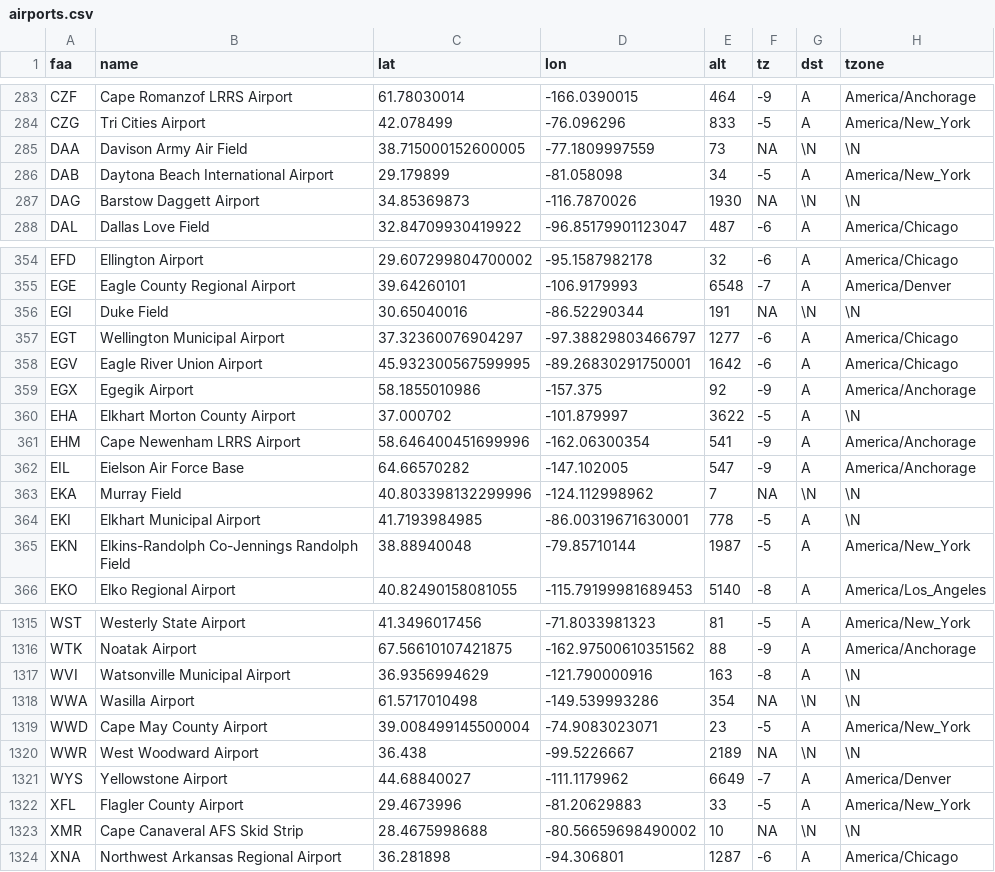
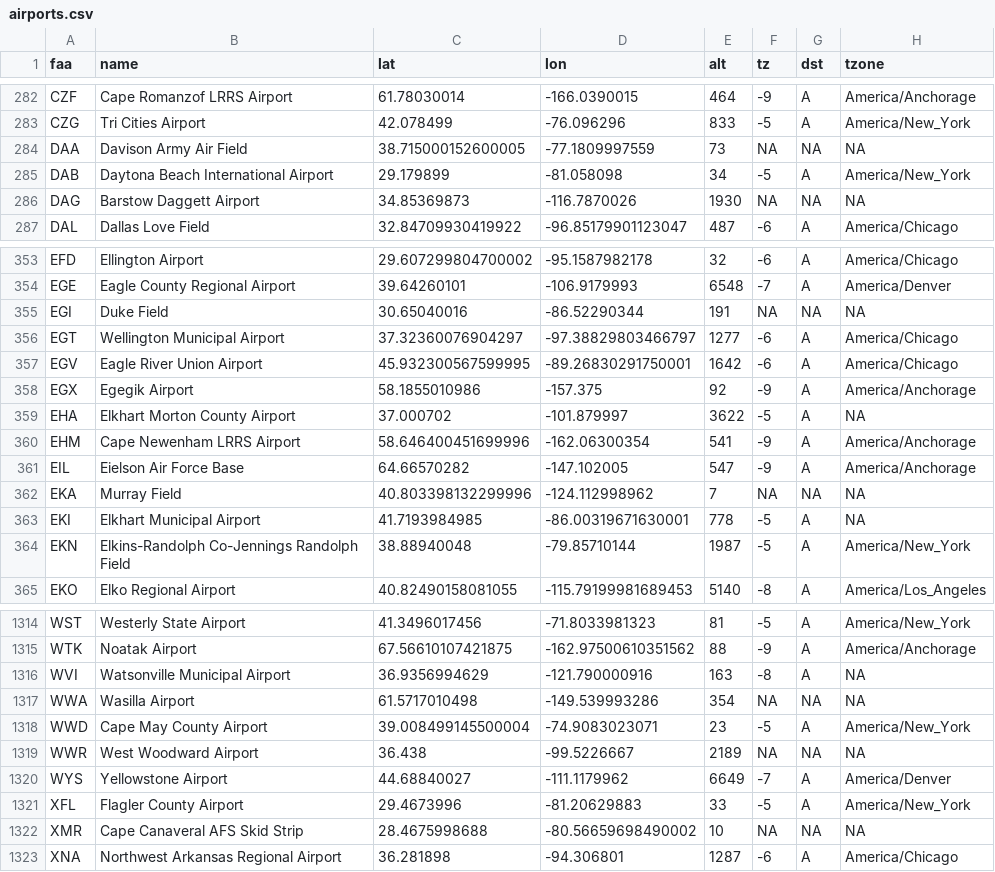
Before and after one commit to simonpcouch/anyflights, a CSV file: data-raw/airports.csv, drawn as a sheet; only a part is shown, gaps mark what is left out; the diff covers the shown part only.

```diff
--- a/data-raw/airports.csv
+++ b/data-raw/airports.csv
@@ -284,5 +283,5 @@ CZF,Cape Romanzof LRRS Airport,61.78030014,-166.0390015,464,-9,A,America/Anchora
 CZG,Tri Cities Airport,42.078499,-76.096296,833,-5,A,America/New_York
-DAA,Davison Army Air Field,38.715000152600005,-77.1809997559,73,NA,\N,\N
+DAA,Davison Army Air Field,38.715000152600005,-77.1809997559,73,NA,NA,NA
 DAB,Daytona Beach International Airport,29.179899,-81.058098,34,-5,A,America/New_York
-DAG,Barstow Daggett Airport,34.85369873,-116.7870026,1930,NA,\N,\N
+DAG,Barstow Daggett Airport,34.85369873,-116.7870026,1930,NA,NA,NA
 DAL,Dallas Love Field,32.84709930419922,-96.85179901123047,487,-6,A,America/Chicago
@@ -355,3 +354,3 @@ EFD,Ellington Airport,29.607299804700002,-95.1587982178,32,-6,A,America/Chicago
 EGE,Eagle County Regional Airport,39.64260101,-106.9179993,6548,-7,A,America/Denver
-EGI,Duke Field,30.65040016,-86.52290344,191,NA,\N,\N
+EGI,Duke Field,30.65040016,-86.52290344,191,NA,NA,NA
 EGT,Wellington Municipal Airport,37.32360076904297,-97.38829803466797,1277,-6,A,America/Chicago
@@ -359,7 +358,7 @@ EGV,Eagle River Union Airport,45.932300567599995,-89.26830291750001,1642,-6,A,Am
 EGX,Egegik Airport,58.1855010986,-157.375,92,-9,A,America/Anchorage
-EHA,Elkhart Morton County Airport,37.000702,-101.879997,3622,-5,A,\N
+EHA,Elkhart Morton County Airport,37.000702,-101.879997,3622,-5,A,NA
 EHM,Cape Newenham LRRS Airport,58.646400451699996,-162.06300354,541,-9,A,America/Anchorage
 EIL,Eielson Air Force Base,64.66570282,-147.102005,547,-9,A,America/Anchorage
-EKA,Murray Field,40.803398132299996,-124.112998962,7,NA,\N,\N
-EKI,Elkhart Municipal Airport,41.7193984985,-86.00319671630001,778,-5,A,\N
+EKA,Murray Field,40.803398132299996,-124.112998962,7,NA,NA,NA
+EKI,Elkhart Municipal Airport,41.7193984985,-86.00319671630001,778,-5,A,NA
 EKN,Elkins-Randolph Co-Jennings Randolph Field,38.88940048,-79.85710144,1987,-5,A,America/New_York
@@ -1316,9 +1315,9 @@ WST,Westerly State Airport,41.3496017456,-71.8033981323,81,-5,A,America/New_York
 WTK,Noatak Airport,67.56610107421875,-162.97500610351562,88,-9,A,America/Anchorage
-WVI,Watsonville Municipal Airport,36.9356994629,-121.790000916,163,-8,A,\N
-WWA,Wasilla Airport,61.5717010498,-149.539993286,354,NA,\N,\N
+WVI,Watsonville Municipal Airport,36.9356994629,-121.790000916,163,-8,A,NA
+WWA,Wasilla Airport,61.5717010498,-149.539993286,354,NA,NA,NA
 WWD,Cape May County Airport,39.008499145500004,-74.9083023071,23,-5,A,America/New_York
-WWR,West Woodward Airport,36.438,-99.5226667,2189,NA,\N,\N
+WWR,West Woodward Airport,36.438,-99.5226667,2189,NA,NA,NA
 WYS,Yellowstone Airport,44.68840027,-111.1179962,6649,-7,A,America/Denver
 XFL,Flagler County Airport,29.4673996,-81.20629883,33,-5,A,America/New_York
-XMR,Cape Canaveral AFS Skid Strip,28.4675998688,-80.56659698490002,10,NA,\N,\N
+XMR,Cape Canaveral AFS Skid Strip,28.4675998688,-80.56659698490002,10,NA,NA,NA
 XNA,Northwest Arkansas Regional Airport,36.281898,-94.306801,1287,-6,A,America/Chicago
```
Also changed, not shown: 1 removed row and 173 edited cells elsewhere in this file, 1 other file.
